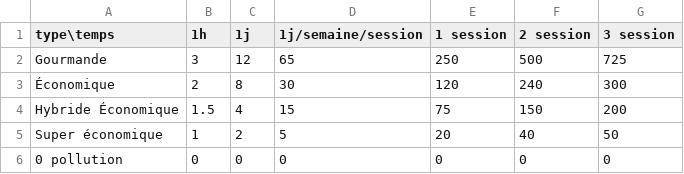
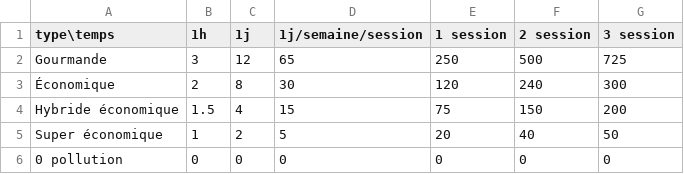
Before and after one commit to fabien-roy/glo-4003-spamdul, a CSV file: data/frais-acces.csv, drawn as a sheet; the diff names each change by its address in the sheet, - before the commit and + after, or states it on an @@ line.

```diff
--- a/data/frais-acces.csv
+++ b/data/frais-acces.csv
-A4 (type\temps): Hybride Économique
+A4 (type\temps): Hybride économique
```
Also changed, not shown: 2 other files.
